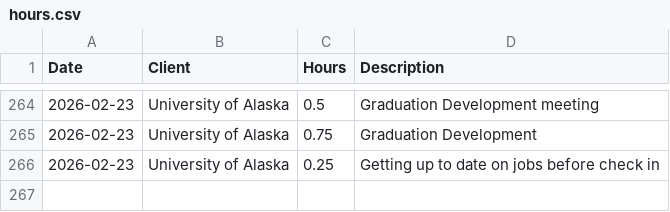
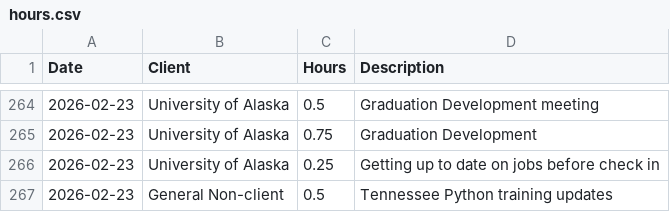
Before and after one commit to cole-nash-plante/hours_app, a CSV file: data/hours.csv, drawn as a sheet; only a part is shown, gaps mark what is left out.

Commit message:
Updated hours log

```diff
--- a/data/hours.csv
+++ b/data/hours.csv
@@ -266 +266,2 @@ Date,Client,Hours,Description
 2026-02-23,University of Alaska,0.25,Getting up to date on jobs before check in
+2026-02-23,General Non-client,0.5,Tennessee Python training updates
```
